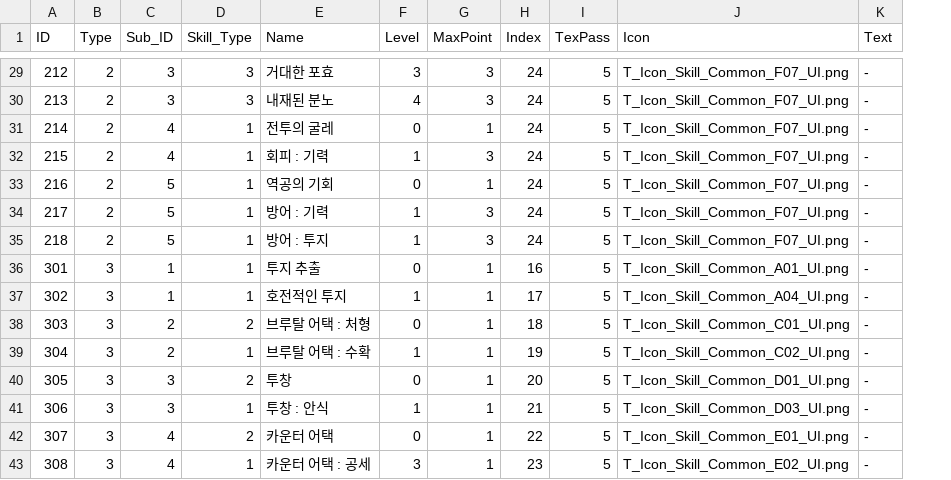
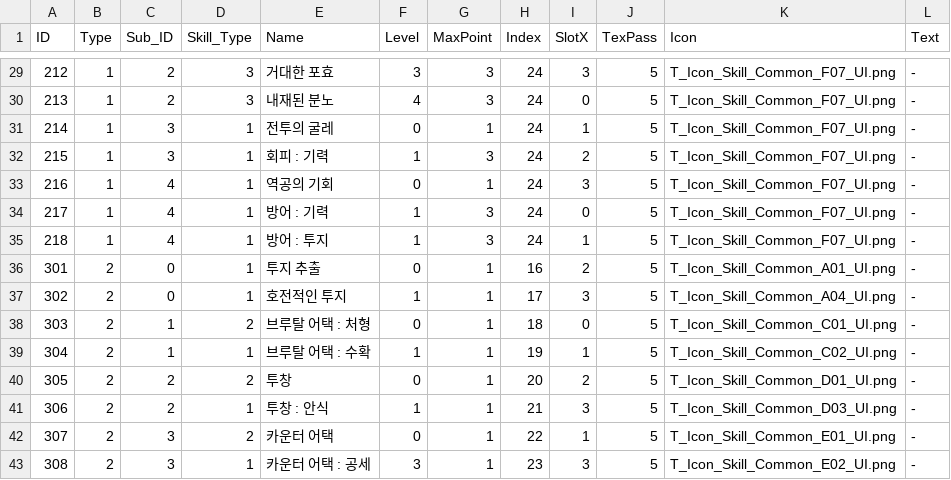
Before and after one commit to yejiv/Khazan, a CSV file: Client/Bin/Data/DB/Skill_DB.csv, drawn as a sheet; only a part is shown, gaps mark what is left out; the diff covers the shown part only; the diff names each change by its address in the sheet, - before the commit and + after, or states it on an @@ line.

```diff
--- a/Client/Bin/Data/DB/Skill_DB.csv
+++ b/Client/Bin/Data/DB/Skill_DB.csv
+column I (SlotX), rows 29-43: 3 | 0 | 1 | 2 | 3 | 0 | 1 | 2 | 3 | 0 | 1 | 2 | 3 | 1 | 3
-B29:B35 (Type): 2
+B29:B35 (Type): 1
-C29:C30 (Sub_ID): 3
+C29:C30 (Sub_ID): 2
-C31:C32 (Sub_ID): 4
+C31:C32 (Sub_ID): 3
-C33:C35 (Sub_ID): 5
+C33:C35 (Sub_ID): 4
-B36:B43 (Type): 3
+B36:B43 (Type): 2
-C36:C37 (Sub_ID): 1
+C36:C37 (Sub_ID): 0
-C38:C39 (Sub_ID): 2
+C38:C39 (Sub_ID): 1
-C40:C41 (Sub_ID): 3
+C40:C41 (Sub_ID): 2
-C42:C43 (Sub_ID): 4
+C42:C43 (Sub_ID): 3
```
Also changed, not shown: 54 edited cells elsewhere in this file, 10 other files.
